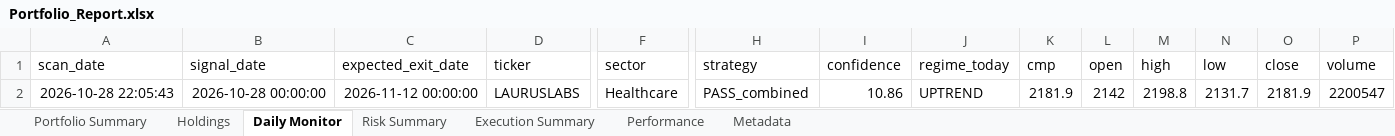
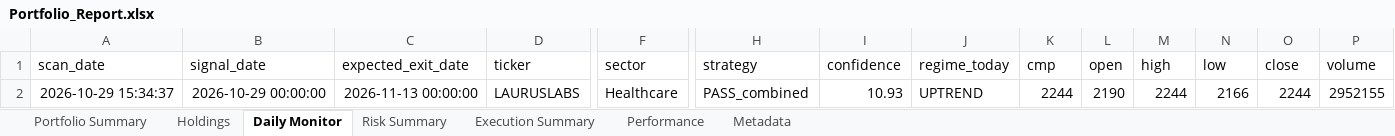
Before and after one commit to PavanSaiNekkala/Scanner, an Excel workbook: scanner_monitor/reports/latest/Portfolio_Report.xlsx, sheet Daily Monitor, drawn as a sheet; only a part is shown, gaps mark what is left out; values as stored, in another font and other column widths than the file's, no borders; removed rows and columns are numbered as before the commit, all else as after; rows hold the shown columns only; the diff names each change by its address in the sheet, - before the commit and + after, or states it on an @@ line.

```diff
--- a/scanner_monitor/reports/latest/Portfolio_Report.xlsx (sheet Daily Monitor)
+++ b/scanner_monitor/reports/latest/Portfolio_Report.xlsx (sheet Daily Monitor)
-row 2: 2026-10-28 22:05:43 | 2026-10-28 00:00:00 | 2026-11-12 00:00:00 | LAURUSLABS | Healthcare | PASS_combined | 10.86 | UPTREND | 2181.9 | 2142 | 2198.8 | 2131.7 | 2181.9 | 2200547
+row 2: 2026-10-29 15:34:37 | 2026-10-29 00:00:00 | 2026-11-13 00:00:00 | LAURUSLABS | Healthcare | PASS_combined | 10.93 | UPTREND | 2244 | 2190 | 2244 | 2166 | 2244 | 2952155
```
Also changed, not shown: sheet Holdings, sheet Risk Summary, sheet Metadata, 14 other files.
